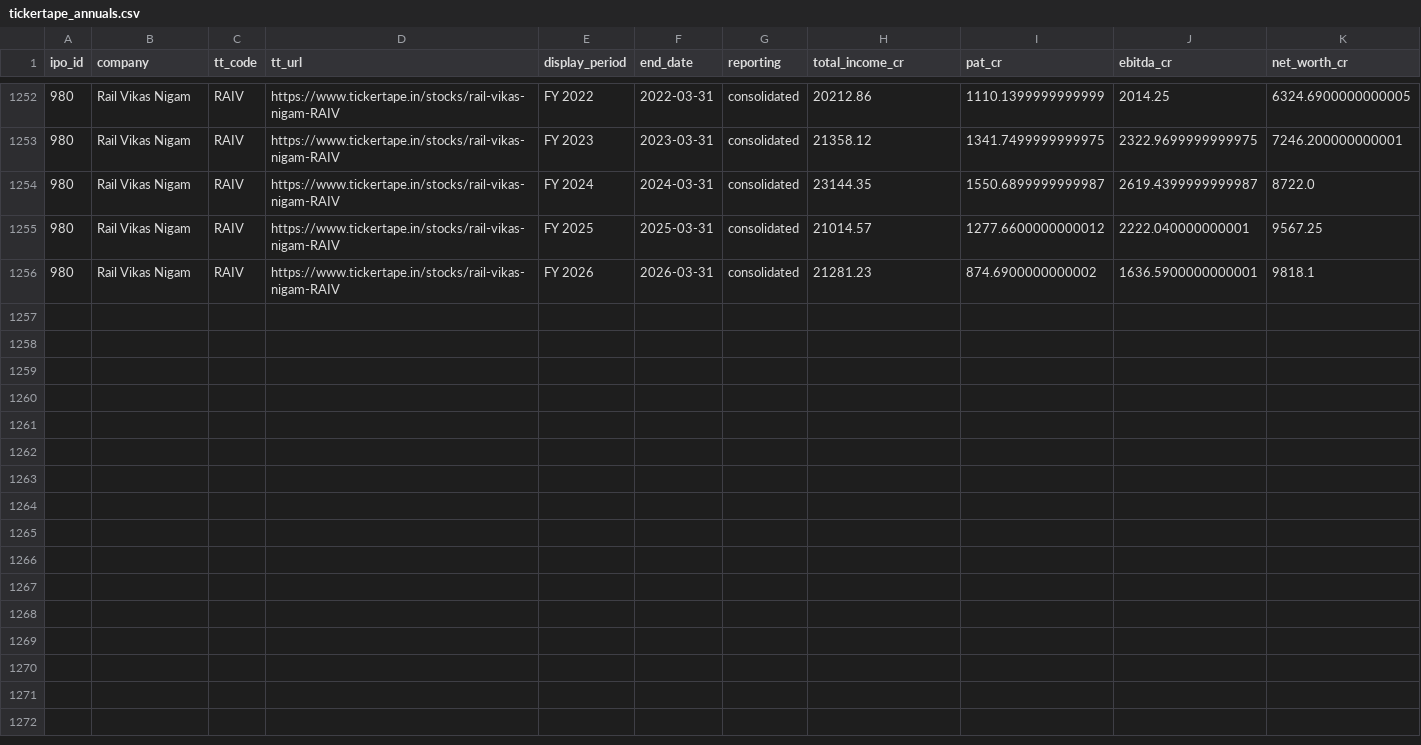
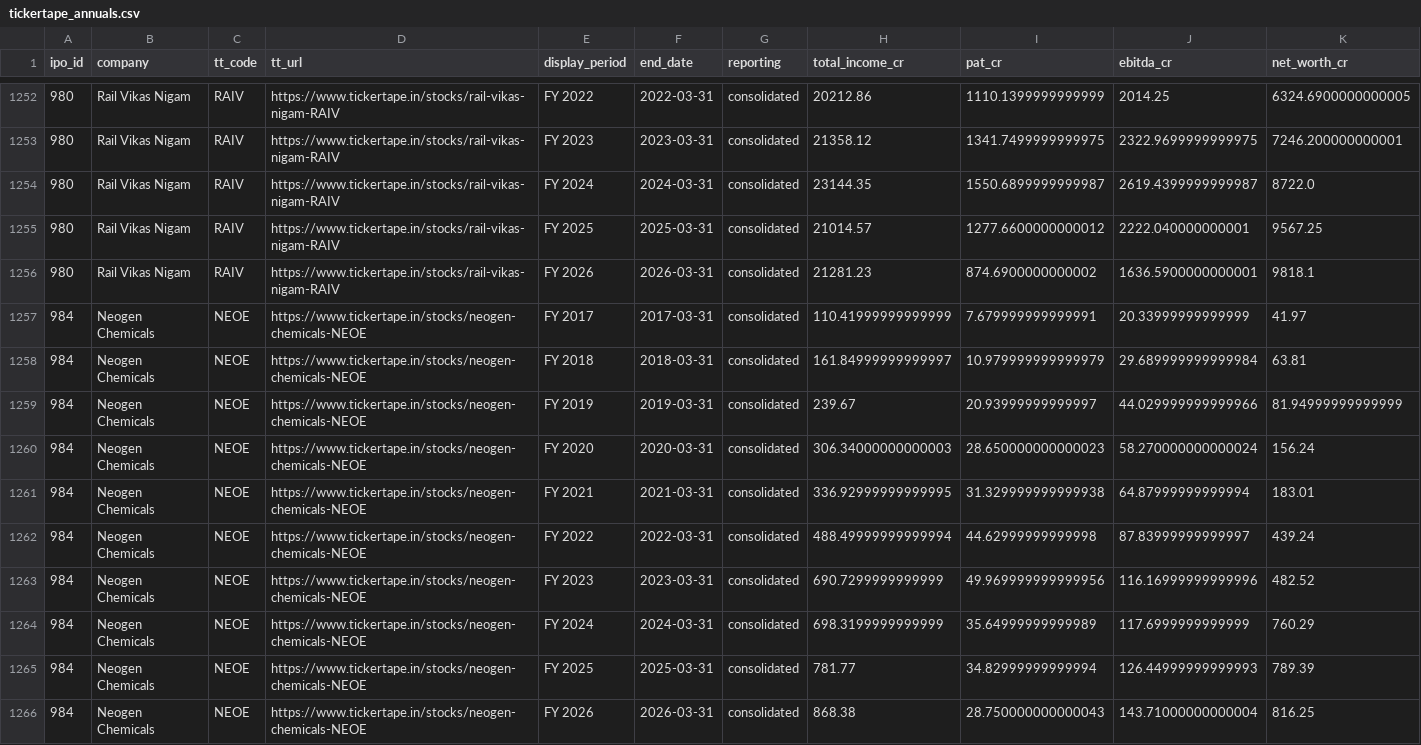
Before and after one commit to AshishKohar1/ipo-agent, a CSV file: data/tickertape_annuals.csv, drawn as a sheet; only a part is shown, gaps mark what is left out; rows hold the shown columns only; the diff names each change by its address in the sheet, - before the commit and + after, or states it on an @@ line.

```diff
--- a/data/tickertape_annuals.csv
+++ b/data/tickertape_annuals.csv
+row 1257: 984 | Neogen Chemicals | NEOE | https://www.tickertape.in/stocks/neogen-chemicals-NEOE | FY 2017 | 2017-03-31 | consolidated | 110.41999999999999 | 7.679999999999991 | 20.33999999999999 | 41.97
+row 1258: 984 | Neogen Chemicals | NEOE | https://www.tickertape.in/stocks/neogen-chemicals-NEOE | FY 2018 | 2018-03-31 | consolidated | 161.84999999999997 | 10.979999999999979 | 29.689999999999984 | 63.81
+row 1259: 984 | Neogen Chemicals | NEOE | https://www.tickertape.in/stocks/neogen-chemicals-NEOE | FY 2019 | 2019-03-31 | consolidated | 239.67 | 20.93999999999997 | 44.029999999999966 | 81.94999999999999
+row 1260: 984 | Neogen Chemicals | NEOE | https://www.tickertape.in/stocks/neogen-chemicals-NEOE | FY 2020 | 2020-03-31 | consolidated | 306.34000000000003 | 28.650000000000023 | 58.270000000000024 | 156.24
+row 1261: 984 | Neogen Chemicals | NEOE | https://www.tickertape.in/stocks/neogen-chemicals-NEOE | FY 2021 | 2021-03-31 | consolidated | 336.92999999999995 | 31.329999999999938 | 64.87999999999994 | 183.01
+row 1262: 984 | Neogen Chemicals | NEOE | https://www.tickertape.in/stocks/neogen-chemicals-NEOE | FY 2022 | 2022-03-31 | consolidated | 488.49999999999994 | 44.62999999999998 | 87.83999999999997 | 439.24
+row 1263: 984 | Neogen Chemicals | NEOE | https://www.tickertape.in/stocks/neogen-chemicals-NEOE | FY 2023 | 2023-03-31 | consolidated | 690.7299999999999 | 49.969999999999956 | 116.16999999999996 | 482.52
+row 1264: 984 | Neogen Chemicals | NEOE | https://www.tickertape.in/stocks/neogen-chemicals-NEOE | FY 2024 | 2024-03-31 | consolidated | 698.3199999999999 | 35.64999999999989 | 117.6999999999999 | 760.29
+row 1265: 984 | Neogen Chemicals | NEOE | https://www.tickertape.in/stocks/neogen-chemicals-NEOE | FY 2025 | 2025-03-31 | consolidated | 781.77 | 34.82999999999994 | 126.44999999999993 | 789.39
+row 1266: 984 | Neogen Chemicals | NEOE | https://www.tickertape.in/stocks/neogen-chemicals-NEOE | FY 2026 | 2026-03-31 | consolidated | 868.38 | 28.750000000000043 | 143.71000000000004 | 816.25
```
Also changed, not shown: 2 other files.
